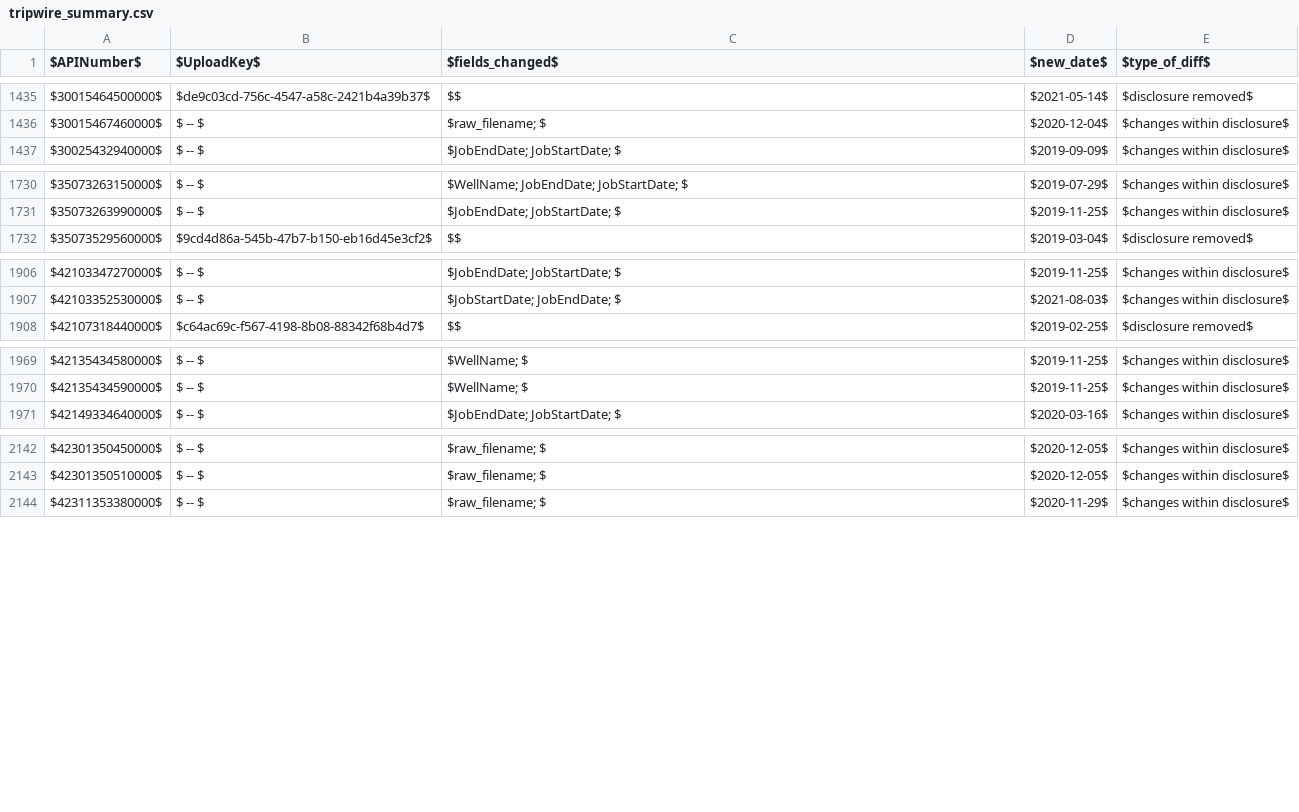
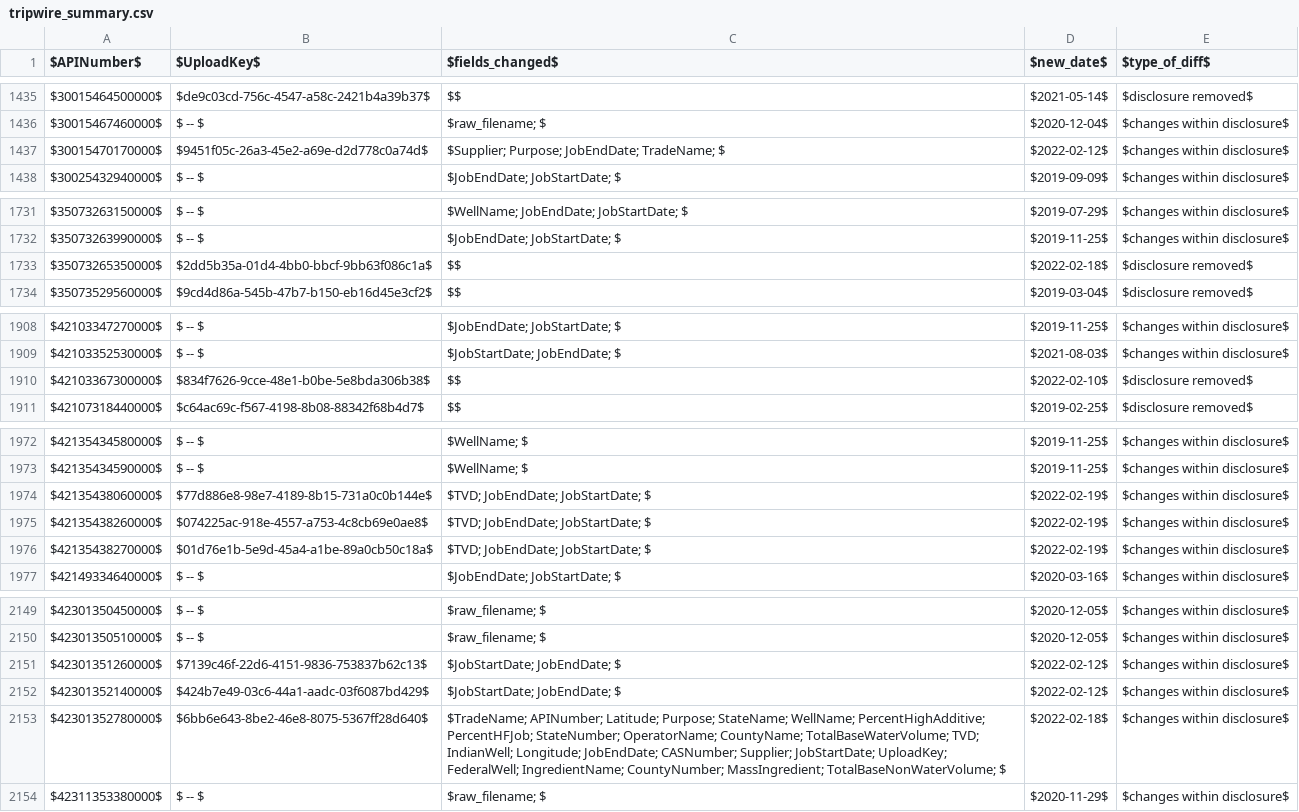
Before and after one commit to gwallison/openFF-curation, a CSV file: tripwire_summary.csv, drawn as a sheet; only a part is shown, gaps mark what is left out; the diff covers the shown part only; the diff names each change by its address in the sheet, - before the commit and + after, or states it on an @@ line.

```diff
--- a/tripwire_summary.csv
+++ b/tripwire_summary.csv
+row 1437: $30015470170000$ | $9451f05c-26a3-45e2-a69e-d2d778c0a74d$ | $Supplier; Purpose; JobEndDate; TradeName; $ | $2022-02-12$ | $changes within disclosure$
+row 1733: $35073265350000$ | $2dd5b35a-01d4-4bb0-bbcf-9bb63f086c1a$ | $$ | $2022-02-18$ | $disclosure removed$
+row 1910: $42103367300000$ | $834f7626-9cce-48e1-b0be-5e8bda306b38$ | $$ | $2022-02-10$ | $disclosure removed$
+row 1974: $42135438060000$ | $77d886e8-98e7-4189-8b15-731a0c0b144e$ | $TVD; JobEndDate; JobStartDate; $ | $2022-02-19$ | $changes within disclosure$
+row 1975: $42135438260000$ | $074225ac-918e-4557-a753-4c8cb69e0ae8$ | $TVD; JobEndDate; JobStartDate; $ | $2022-02-19$ | $changes within disclosure$
+row 1976: $42135438270000$ | $01d76e1b-5e9d-45a4-a1be-89a0cb50c18a$ | $TVD; JobEndDate; JobStartDate; $ | $2022-02-19$ | $changes within disclosure$
+row 2151: $42301351260000$ | $7139c46f-22d6-4151-9836-753837b62c13$ | $JobStartDate; JobEndDate; $ | $2022-02-12$ | $changes within disclosure$
+row 2152: $42301352140000$ | $424b7e49-03c6-44a1-aadc-03f6087bd429$ | $JobStartDate; JobEndDate; $ | $2022-02-12$ | $changes within disclosure$
+row 2153: $42301352780000$ | $6bb6e643-8be2-46e8-8075-5367ff28d640$ | $TradeName; APINumber; Latitude; Purpose; StateName; WellName; PercentHighAdditive; PercentHFJob; StateNumber; OperatorName; CountyName; TotalBaseWaterVolume; TVD; IndianWell; Longitude; JobEndDate; CASNumber; Supplier; JobStartDate; UploadKey; FederalWell; IngredientName; CountyNumber; MassIngredient; TotalBaseNonWaterVolume; $ | $2022-02-18$ | $changes within disclosure$
```
Also changed, not shown: 1 added row elsewhere in this file, CAS_curated.csv, company_xlate.csv, 2 other files.
